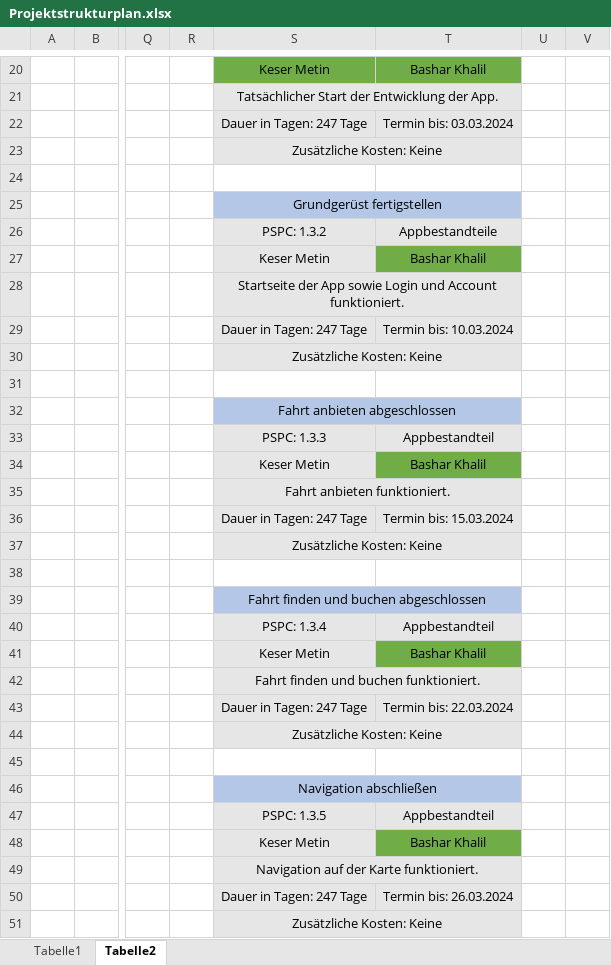
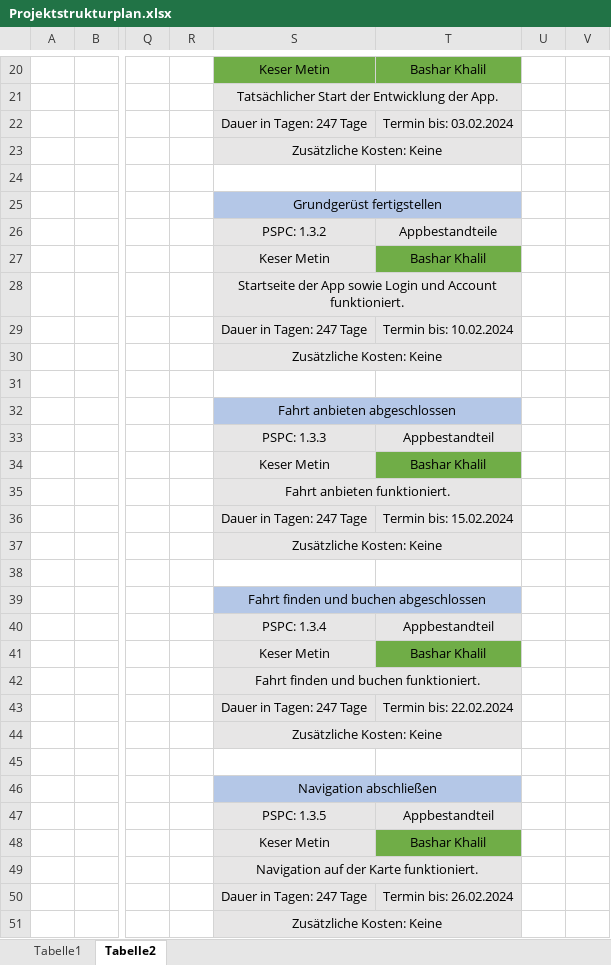
Before and after one commit to Basharkh41/Diplomarbeit-FahrgemeinschaftenApp, an Excel workbook: Projektmanagement/Projektstrukturplan/Projektstrukturplan.xlsx, sheet Tabelle2, drawn as a sheet; only a part is shown, gaps mark what is left out; values as stored, in another font and other column widths than the file's, no borders; the diff covers the shown part only; the diff names each change by its address in the sheet, - before the commit and + after, or states it on an @@ line.

```diff
--- a/Projektmanagement/Projektstrukturplan/Projektstrukturplan.xlsx (sheet Tabelle2)
+++ b/Projektmanagement/Projektstrukturplan/Projektstrukturplan.xlsx (sheet Tabelle2)
-T22: Termin bis: 03.03.2024
+T22: Termin bis: 03.02.2024
-T29: Termin bis: 10.03.2024
+T29: Termin bis: 10.02.2024
-T36: Termin bis: 15.03.2024
+T36: Termin bis: 15.02.2024
-T43: Termin bis: 22.03.2024
+T43: Termin bis: 22.02.2024
-T50: Termin bis: 26.03.2024
+T50: Termin bis: 26.02.2024
```
Also changed, not shown: 4 edited cells elsewhere in this sheet, 1 other file.
